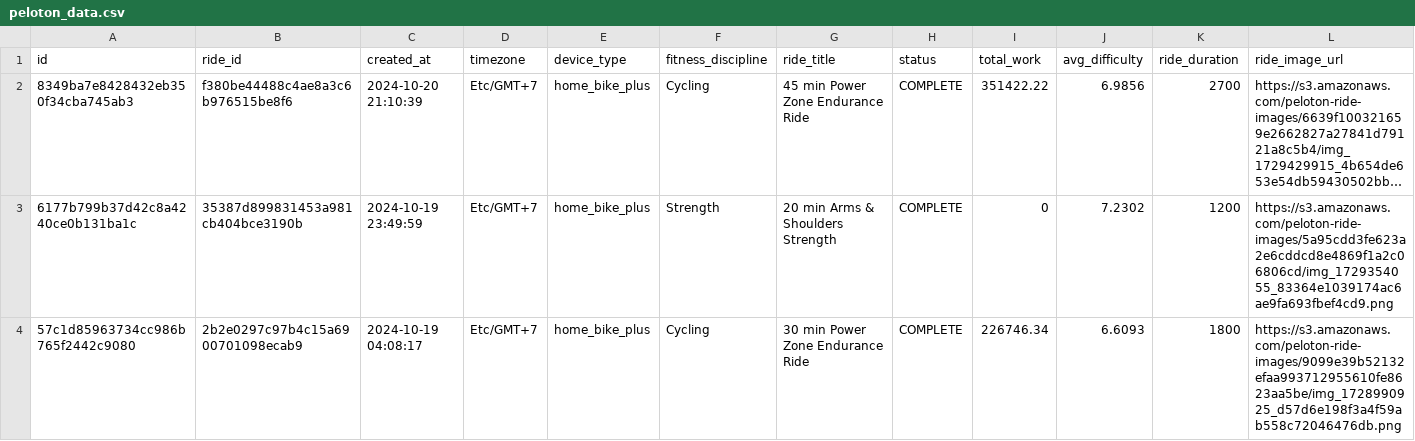
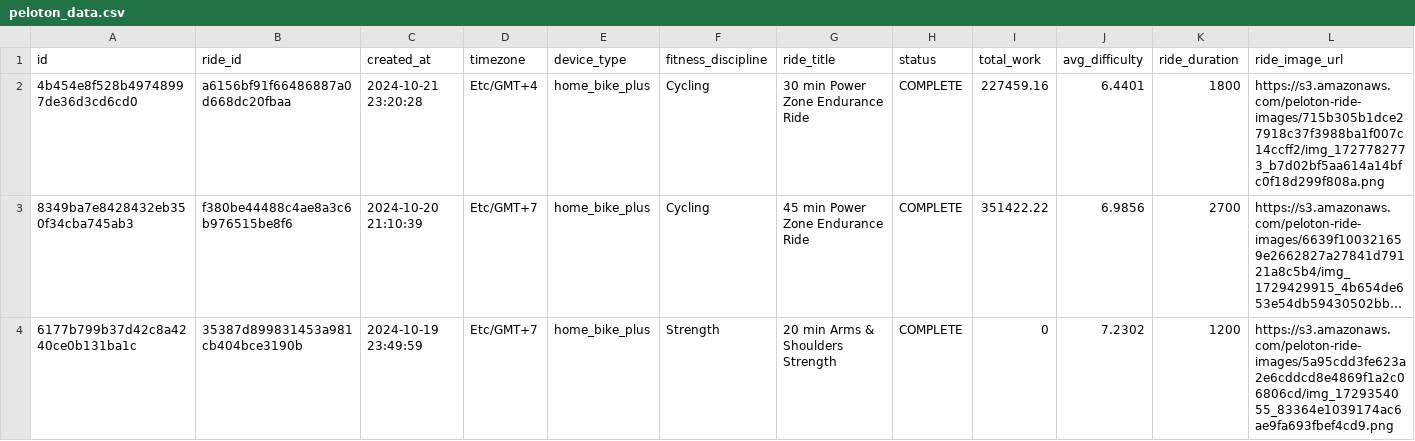
Before and after one commit to tashapiro/pelotanya, a CSV file: data/peloton_data.csv, drawn as a sheet; only a part is shown; the shorter side is filled out with more unchanged rows; long unchanged cells end in …; rows hold the shown columns only; the diff names each change by its address in the sheet, - before the commit and + after, or states it on an @@ line.

Commit message:
Update data

```diff
--- a/data/peloton_data.csv
+++ b/data/peloton_data.csv
+row 2: 4b454e8f528b49748997de36d3cd6cd0 | a6156bf91f66486887a0d668dc20fbaa | 2024-10-21 23:20:28 | Etc/GMT+4 | home_bike_plus | Cycling | 30 min Power Zone Endurance Ride | COMPLETE | 227459.16 | 6.4401 | 1800 | https://s3.amazonaws.com/peloton-ride-images/715b305b1dce27918c37f3988ba1f007c14ccff2/img_1727782773_b7d02bf5aa614a14bfc0f18d299f808a.png
```
